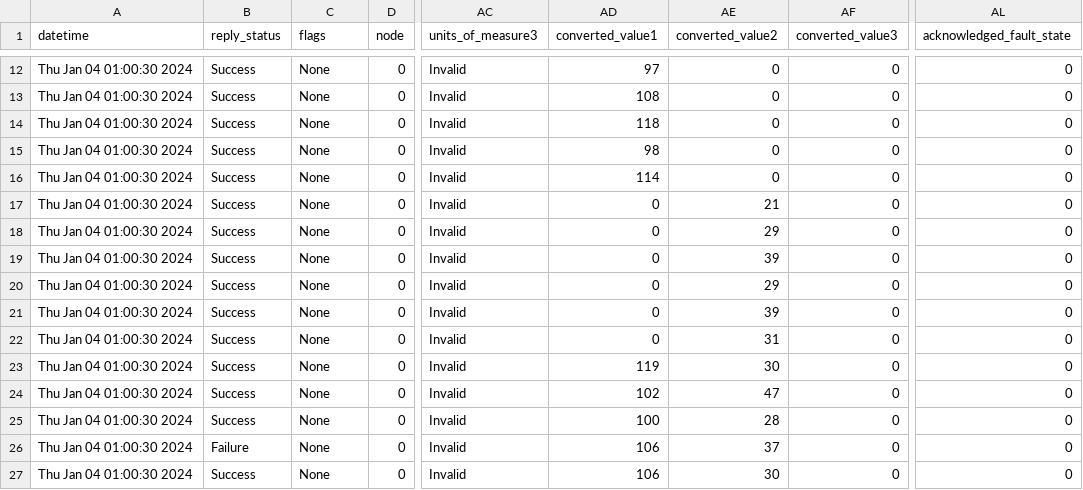
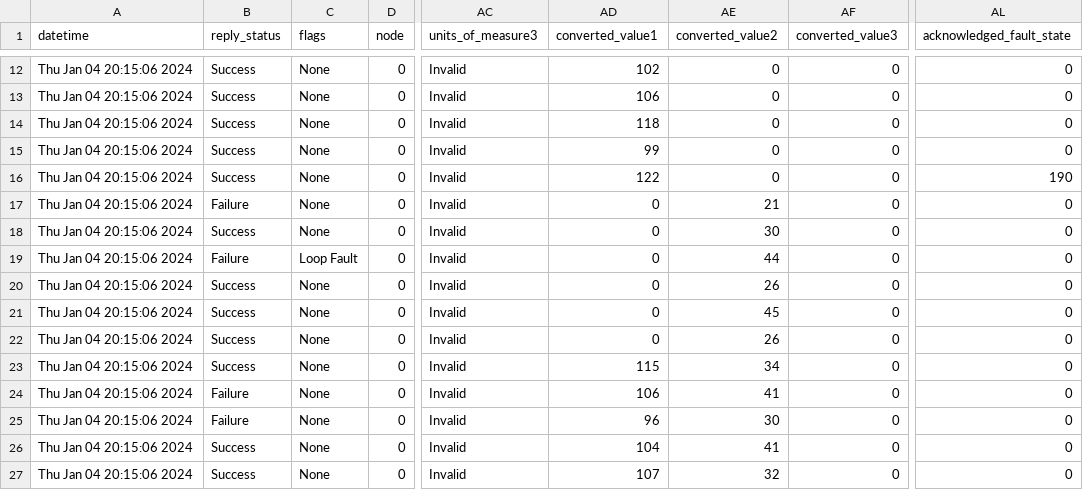
Before and after one commit to 10KSA01/FYP-Full-Stack-PyroInsight, a CSV file: fake-device-simulator/devices.csv, drawn as a sheet; only a part is shown, gaps mark what is left out; the diff covers the shown part only; the diff names each change by its address in the sheet, - before the commit and + after, or states it on an @@ line.

```diff
--- a/fake-device-simulator/devices.csv
+++ b/fake-device-simulator/devices.csv
-A12:A27 (datetime): Thu Jan 04 01:00:30 2024
+A12:A27 (datetime): Thu Jan 04 20:15:06 2024
-AD12 (converted_value1): 97
+AD12 (converted_value1): 102
-AD13 (converted_value1): 108
+AD13 (converted_value1): 106
-AD15 (converted_value1): 98
+AD15 (converted_value1): 99
-AD16 (converted_value1): 114
+AD16 (converted_value1): 122
-AL16 (acknowledged_fault_state): 0
+AL16 (acknowledged_fault_state): 190
-B17 (reply_status): Success
+B17 (reply_status): Failure
-AE18 (converted_value2): 29
+AE18 (converted_value2): 30
-B19 (reply_status): Success
+B19 (reply_status): Failure
-C19 (flags): None
+C19 (flags): Loop Fault
-AE19 (converted_value2): 39
+AE19 (converted_value2): 44
-AE20 (converted_value2): 29
+AE20 (converted_value2): 26
-AE21 (converted_value2): 39
+AE21 (converted_value2): 45
-AE22 (converted_value2): 31
+AE22 (converted_value2): 26
-AD23 (converted_value1): 119
+AD23 (converted_value1): 115
-AE23 (converted_value2): 30
+AE23 (converted_value2): 34
-B24:B25 (reply_status): Success
+B24:B25 (reply_status): Failure
-AD24 (converted_value1): 102
+AD24 (converted_value1): 106
-AE24 (converted_value2): 47
+AE24 (converted_value2): 41
-AD25 (converted_value1): 100
+AD25 (converted_value1): 96
-AE25 (converted_value2): 28
+AE25 (converted_value2): 30
-B26 (reply_status): Failure
+B26 (reply_status): Success
-AD26 (converted_value1): 106
+AD26 (converted_value1): 104
-AE26 (converted_value2): 37
+AE26 (converted_value2): 41
-AD27 (converted_value1): 106
+AD27 (converted_value1): 107
-AE27 (converted_value2): 30
+AE27 (converted_value2): 32
```
Also changed, not shown: 40 edited cells elsewhere in this file, 5 other files.
